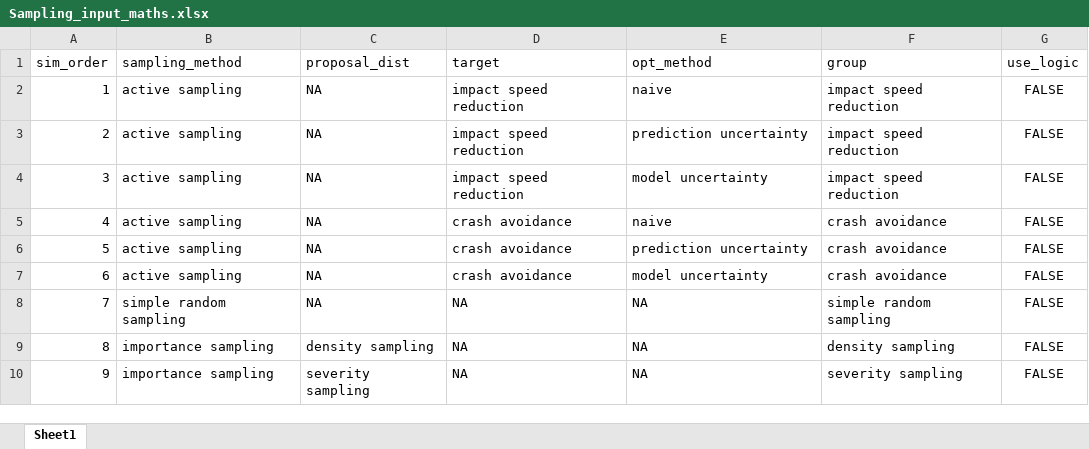
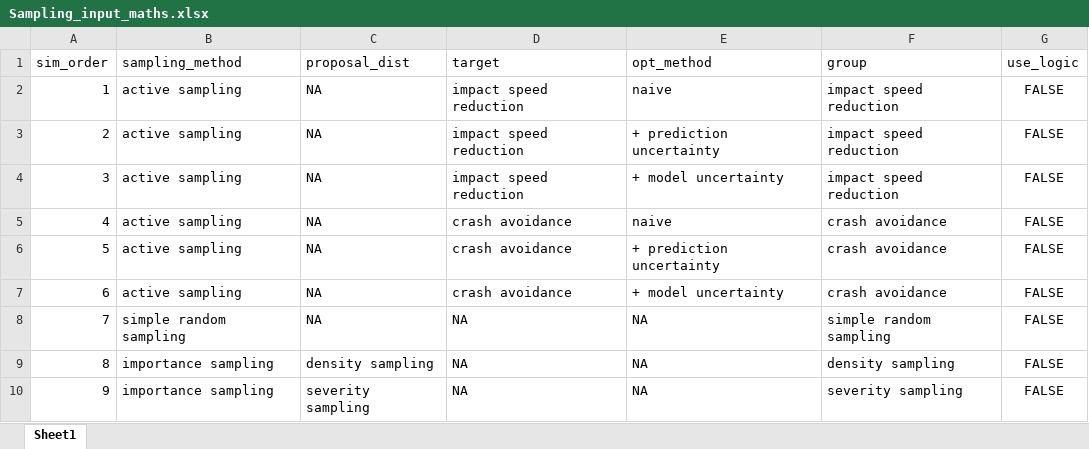
Before and after one commit to imbhe/Active-Sampling, an Excel workbook: Data/Sampling_input_maths.xlsx, sheet Sheet1, drawn as a sheet; values as stored, in another font and other column widths than the file's, no borders; the diff names each change by its address in the sheet, - before the commit and + after, or states it on an @@ line.

```diff
--- a/Data/Sampling_input_maths.xlsx (sheet Sheet1)
+++ b/Data/Sampling_input_maths.xlsx (sheet Sheet1)
-E3 (opt_method): prediction uncertainty
+E3 (opt_method): + prediction uncertainty
-E4 (opt_method): model uncertainty
+E4 (opt_method): + model uncertainty
-E6 (opt_method): prediction uncertainty
+E6 (opt_method): + prediction uncertainty
-E7 (opt_method): model uncertainty
+E7 (opt_method): + model uncertainty
```
Also changed, not shown: Data/param_input.xlsx, 2 other files.
